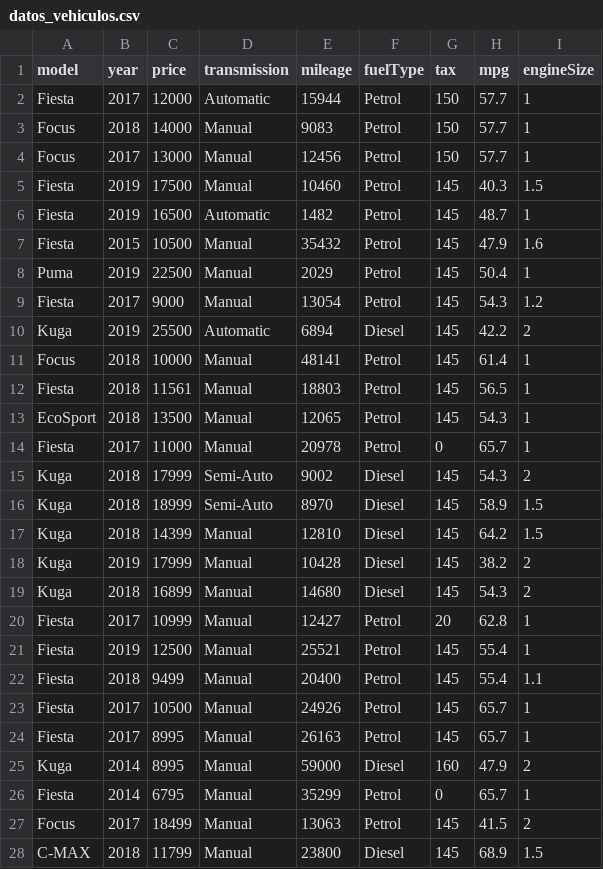
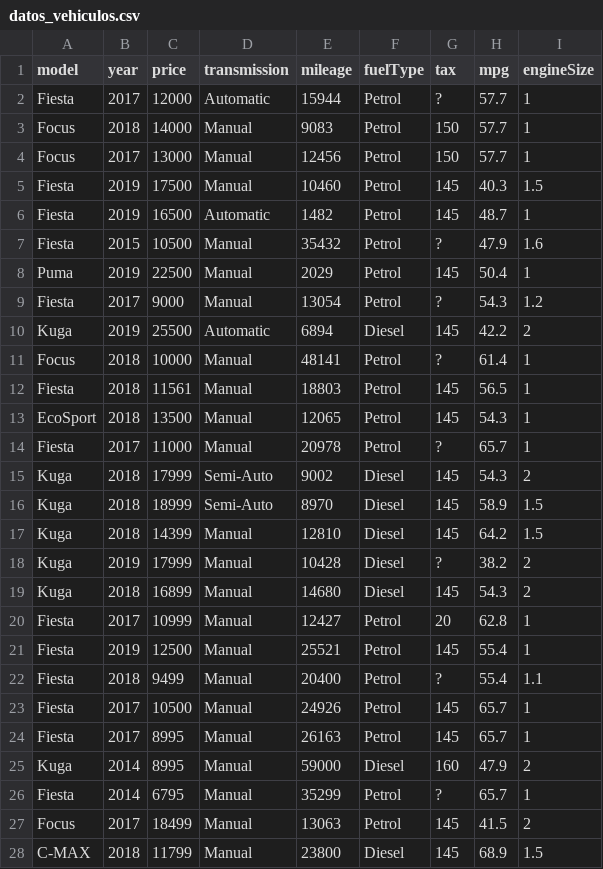
Before and after one commit to FranciscoJavierSG/TallerPython-Tarea2, a CSV file: datos_vehiculos.csv, drawn as a sheet; only a part is shown; the diff covers the shown part only.

```diff
--- a/datos_vehiculos.csv
+++ b/datos_vehiculos.csv
@@ -1,3 +1,3 @@
 model,year,price,transmission,mileage,fuelType,tax,mpg,engineSize
- Fiesta,2017,12000,Automatic,15944,Petrol,150,57.7,1
+ Fiesta,2017,12000,Automatic,15944,Petrol,?,57.7,1
  Focus,2018,14000,Manual,9083,Petrol,150,57.7,1
@@ -6,10 +6,10 @@ model,year,price,transmission,mileage,fuelType,tax,mpg,engineSize
  Fiesta,2019,16500,Automatic,1482,Petrol,145,48.7,1
- Fiesta,2015,10500,Manual,35432,Petrol,145,47.9,1.6
+ Fiesta,2015,10500,Manual,35432,Petrol,?,47.9,1.6
  Puma,2019,22500,Manual,2029,Petrol,145,50.4,1
- Fiesta,2017,9000,Manual,13054,Petrol,145,54.3,1.2
+ Fiesta,2017,9000,Manual,13054,Petrol,?,54.3,1.2
  Kuga,2019,25500,Automatic,6894,Diesel,145,42.2,2
- Focus,2018,10000,Manual,48141,Petrol,145,61.4,1
+ Focus,2018,10000,Manual,48141,Petrol,?,61.4,1
  Fiesta,2018,11561,Manual,18803,Petrol,145,56.5,1
  EcoSport,2018,13500,Manual,12065,Petrol,145,54.3,1
- Fiesta,2017,11000,Manual,20978,Petrol,0,65.7,1
+ Fiesta,2017,11000,Manual,20978,Petrol,?,65.7,1
  Kuga,2018,17999,Semi-Auto,9002,Diesel,145,54.3,2
@@ -17,3 +17,3 @@ model,year,price,transmission,mileage,fuelType,tax,mpg,engineSize
  Kuga,2018,14399,Manual,12810,Diesel,145,64.2,1.5
- Kuga,2019,17999,Manual,10428,Diesel,145,38.2,2
+ Kuga,2019,17999,Manual,10428,Diesel,?,38.2,2
  Kuga,2018,16899,Manual,14680,Diesel,145,54.3,2
@@ -21,3 +21,3 @@ model,year,price,transmission,mileage,fuelType,tax,mpg,engineSize
  Fiesta,2019,12500,Manual,25521,Petrol,145,55.4,1
- Fiesta,2018,9499,Manual,20400,Petrol,145,55.4,1.1
+ Fiesta,2018,9499,Manual,20400,Petrol,?,55.4,1.1
  Fiesta,2017,10500,Manual,24926,Petrol,145,65.7,1
@@ -25,3 +25,3 @@ model,year,price,transmission,mileage,fuelType,tax,mpg,engineSize
  Kuga,2014,8995,Manual,59000,Diesel,160,47.9,2
- Fiesta,2014,6795,Manual,35299,Petrol,0,65.7,1
+ Fiesta,2014,6795,Manual,35299,Petrol,?,65.7,1
  Focus,2017,18499,Manual,13063,Petrol,145,41.5,2
```
Also changed, not shown: 46 edited cells elsewhere in this file, 2 other files.
